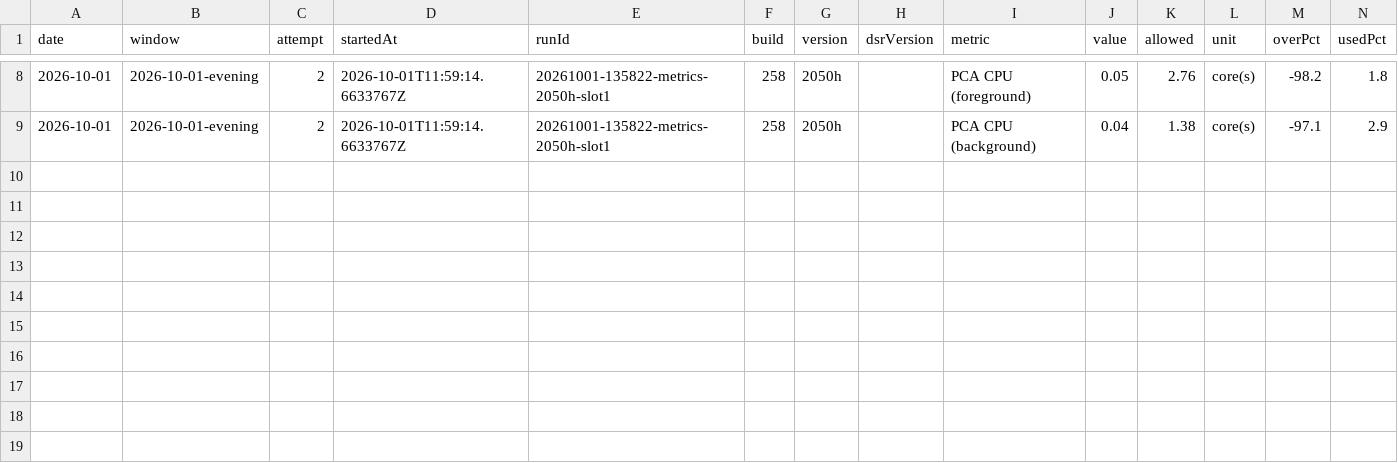
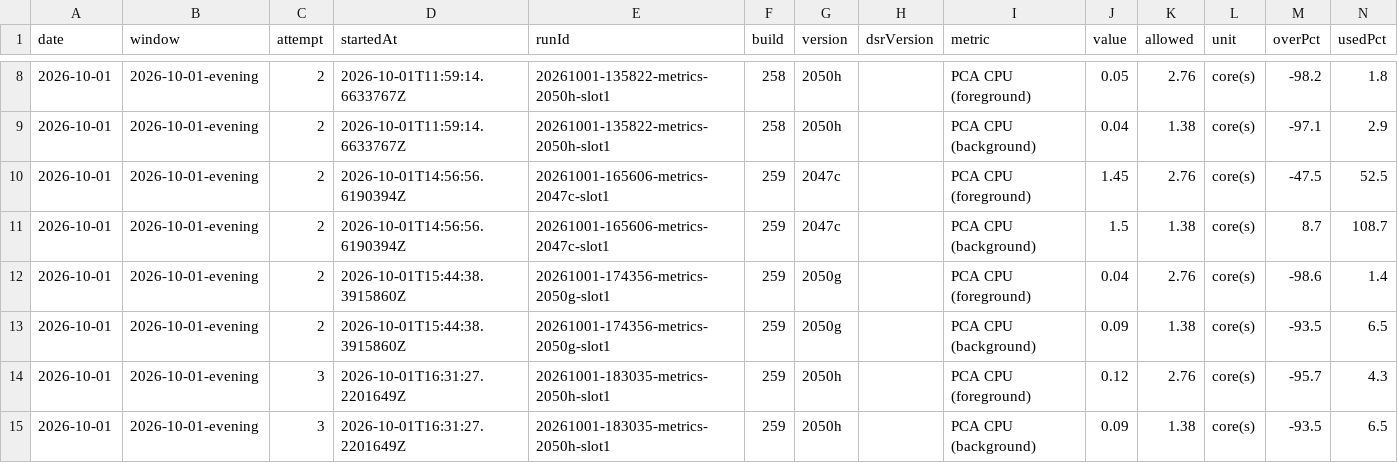
Before and after one commit to FastCorporatoin/report, a CSV file: kpi/metrics-2026-10.csv, drawn as a sheet; only a part is shown, gaps mark what is left out.

```diff
--- a/kpi/metrics-2026-10.csv
+++ b/kpi/metrics-2026-10.csv
@@ -9 +9,7 @@ date,window,attempt,startedAt,runId,build,version,dsrVersion,metric,value,allowe
 2026-10-01,2026-10-01-evening,2,2026-10-01T11:59:14.6633767Z,20261001-135822-metrics-2050h-slot1,258,2050h,,PCA CPU (background),0.04,1.38,core(s),-97.1,2.9
+2026-10-01,2026-10-01-evening,2,2026-10-01T14:56:56.6190394Z,20261001-165606-metrics-2047c-slot1,259,2047c,,PCA CPU (foreground),1.45,2.76,core(s),-47.5,52.5
+2026-10-01,2026-10-01-evening,2,2026-10-01T14:56:56.6190394Z,20261001-165606-metrics-2047c-slot1,259,2047c,,PCA CPU (background),1.5,1.38,core(s),8.7,108.7
+2026-10-01,2026-10-01-evening,2,2026-10-01T15:44:38.3915860Z,20261001-174356-metrics-2050g-slot1,259,2050g,,PCA CPU (foreground),0.04,2.76,core(s),-98.6,1.4
+2026-10-01,2026-10-01-evening,2,2026-10-01T15:44:38.3915860Z,20261001-174356-metrics-2050g-slot1,259,2050g,,PCA CPU (background),0.09,1.38,core(s),-93.5,6.5
+2026-10-01,2026-10-01-evening,3,2026-10-01T16:31:27.2201649Z,20261001-183035-metrics-2050h-slot1,259,2050h,,PCA CPU (foreground),0.12,2.76,core(s),-95.7,4.3
+2026-10-01,2026-10-01-evening,3,2026-10-01T16:31:27.2201649Z,20261001-183035-metrics-2050h-slot1,259,2050h,,PCA CPU (background),0.09,1.38,core(s),-93.5,6.5
```
Also changed, not shown: kpi/failures-2026-10.csv, kpi/runs-2026-10.csv, 7 other files.
